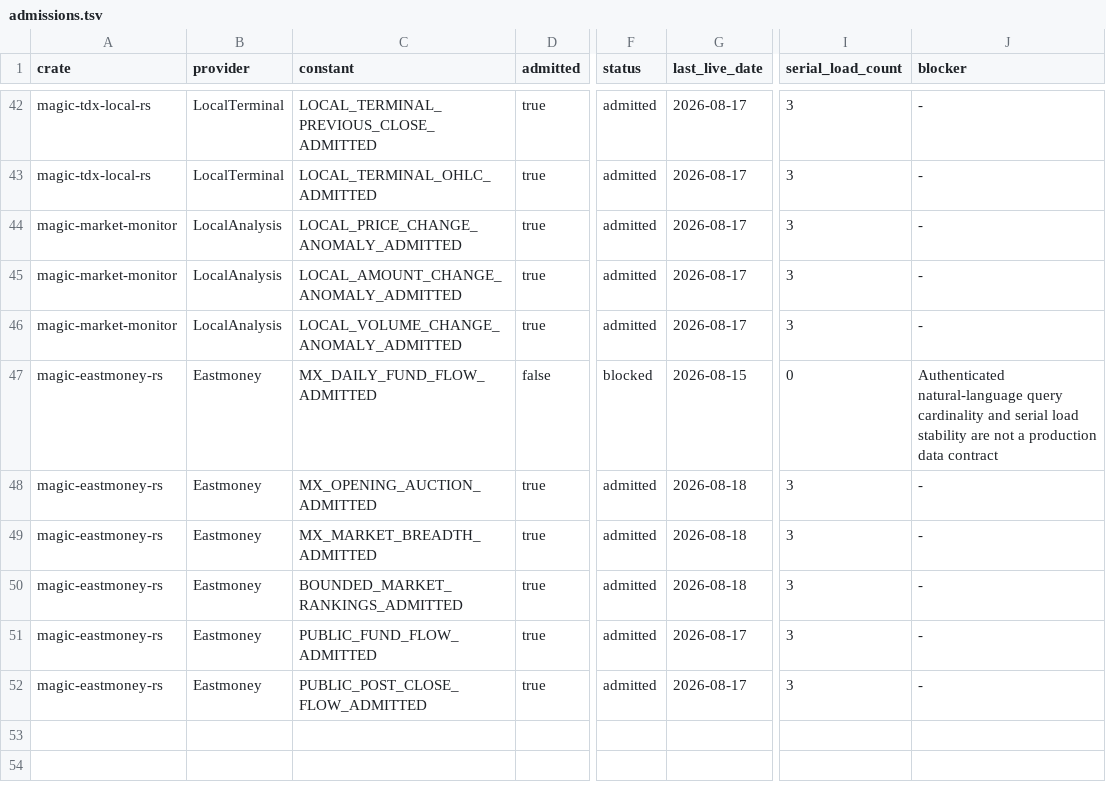
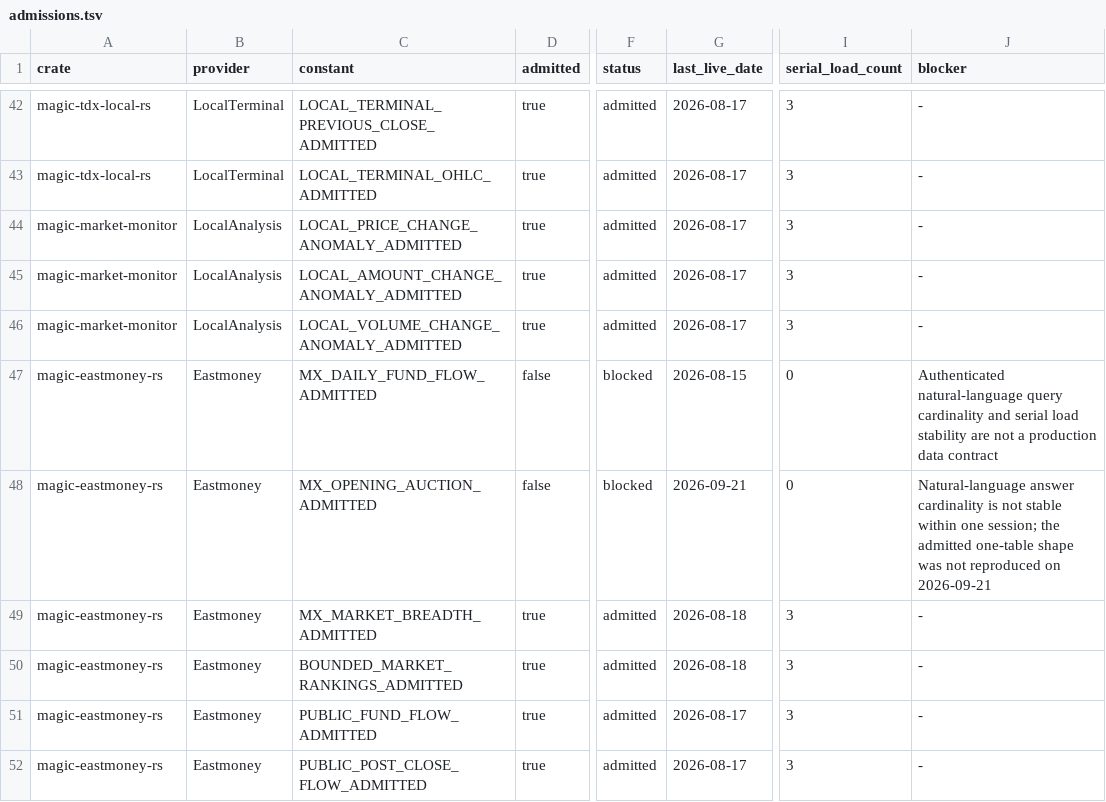
Before and after one commit to Northofqing/magic-market-data-rs, a TSV file: docs/integrations/admissions.tsv, drawn as a sheet; only a part is shown, gaps mark what is left out; the diff names each change by its address in the sheet, - before the commit and + after, or states it on an @@ line.

```diff
--- a/docs/integrations/admissions.tsv
+++ b/docs/integrations/admissions.tsv
-D48 (admitted): true
+D48 (admitted): false
-F48 (status): admitted
+F48 (status): blocked
-G48 (last_live_date): 2026-08-18
+G48 (last_live_date): 2026-09-21
-I48 (serial_load_count): 3
+I48 (serial_load_count): 0
-J48 (blocker): -
+J48 (blocker): Natural-language answer cardinality is not stable within one session; the admitted one-table shape was not reproduced on 2026-09-21
```
Also changed, not shown: 5 other files.
